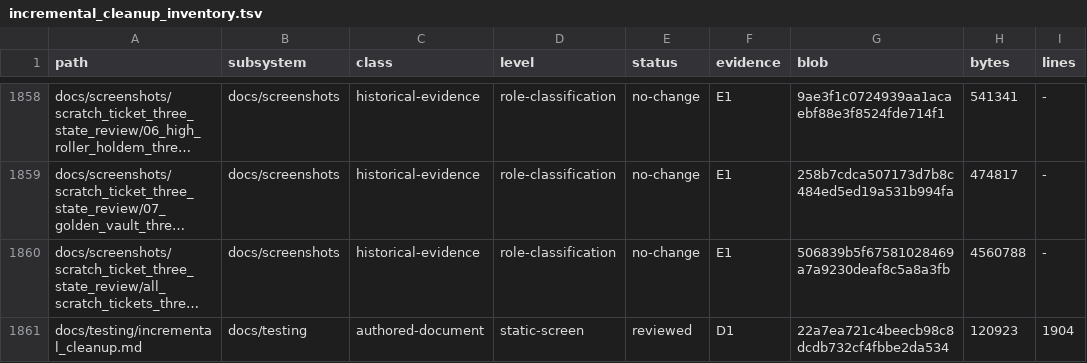
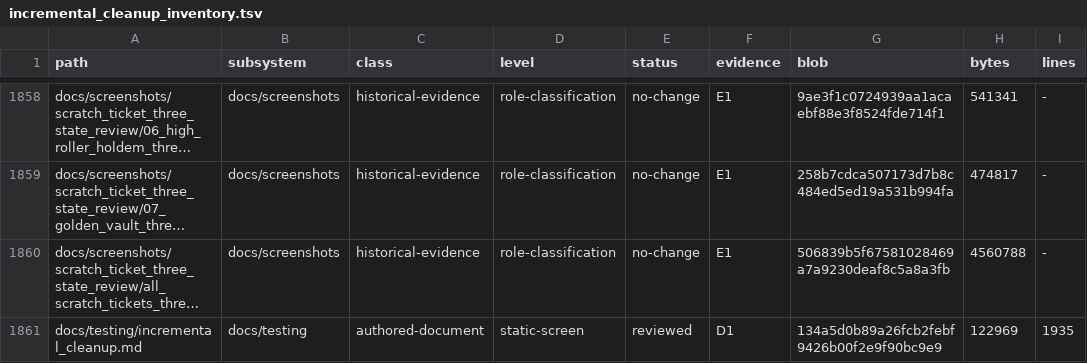
Before and after one commit to erikjpet/BeatTheHouse, a TSV file: docs/testing/incremental_cleanup_inventory.tsv, drawn as a sheet; only a part is shown, gaps mark what is left out; long unchanged cells end in …; the diff covers the shown part only; the diff names each change by its address in the sheet, - before the commit and + after, or states it on an @@ line.

```diff
--- a/docs/testing/incremental_cleanup_inventory.tsv
+++ b/docs/testing/incremental_cleanup_inventory.tsv
-G1861 (blob): 22a7ea721c4beecb98c8dcdb732cf4fbbe2da534
+G1861 (blob): 134a5d0b89a26fcb2febf9426b00f2e9f90bc9e9
-H1861 (bytes): 120923
+H1861 (bytes): 122969
-I1861 (lines): 1904
+I1861 (lines): 1935
```
Also changed, not shown: 63 edited cells elsewhere in this file, 2 other files.
